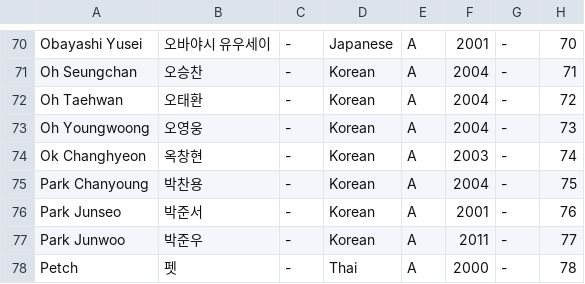
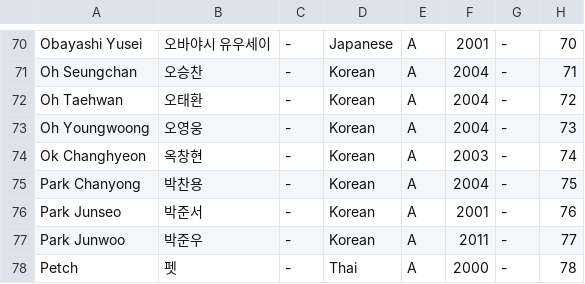
Before and after one commit to skzweme/Project7, a CSV file: trainee_info.csv, drawn as a sheet; only a part is shown, gaps mark what is left out.

Commit message:
Update trainee_info,csv

```diff
--- a/trainee_info.csv
+++ b/trainee_info.csv
@@ -74,3 +74,3 @@
 "Ok Changhyeon","옥창현","-","Korean","A","2003","-","74"
-"Park Chanyoung","박찬용","-","Korean","A","2004","-","75"
+"Park Chanyong","박찬용","-","Korean","A","2004","-","75"
 "Park Junseo","박준서","-","Korean","A","2001","-","76"
```
Also changed, not shown: 1 other file.
